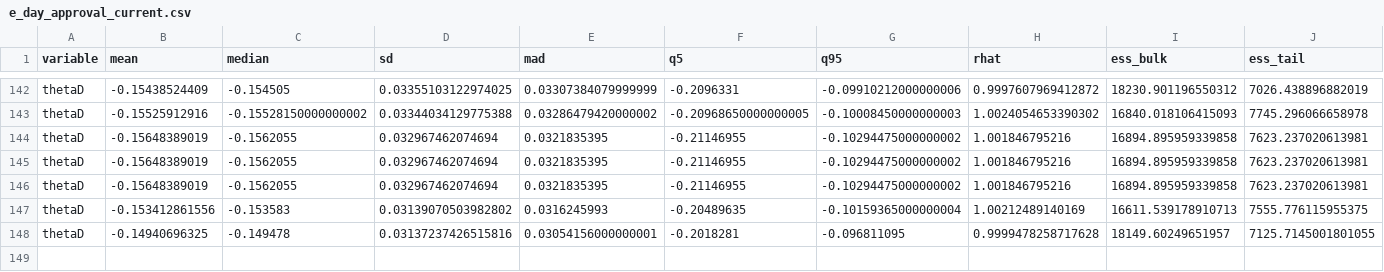
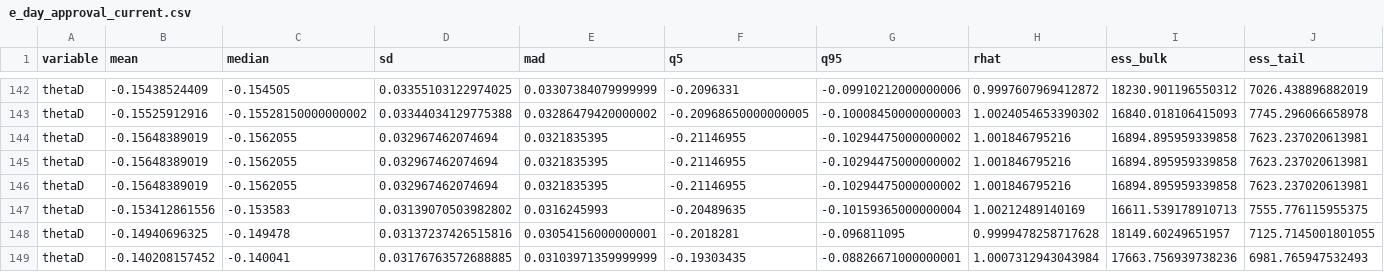
Before and after one commit to markjrieke/2024-potus, a CSV file: out/approval/e_day_approval_current.csv, drawn as a sheet; only a part is shown, gaps mark what is left out; rows hold the shown columns only; the diff names each change by its address in the sheet, - before the commit and + after, or states it on an @@ line.

```diff
--- a/out/approval/e_day_approval_current.csv
+++ b/out/approval/e_day_approval_current.csv
+row 149: thetaD | -0.140208157452 | -0.140041 | 0.03176763572688885 | 0.03103971359999999 | -0.19303435 | -0.08826671000000001 | 1.0007312943043984 | 17663.756939738236 | 6981.765947532493
```
Also changed, not shown: out/model_log.csv, out/polls/conditional_probabilities.csv, 16 other files.
